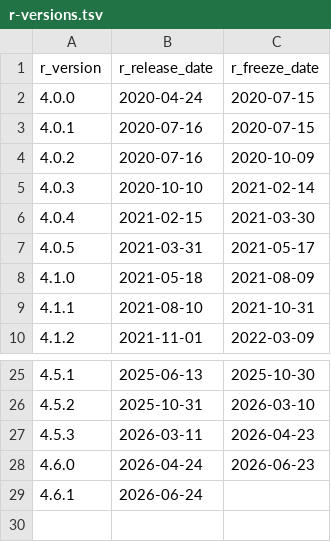
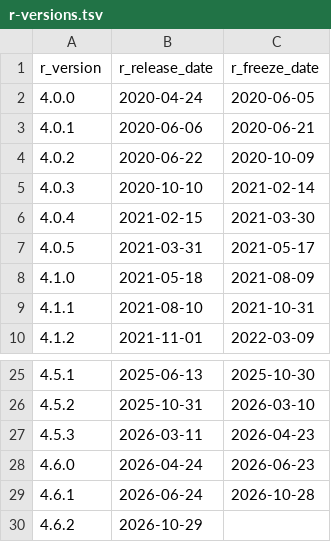
Before and after one commit to cam-ctu/rocker_edit, a TSV file: build/variables/r-versions.tsv, drawn as a sheet; only a part is shown, gaps mark what is left out.

```diff
--- a/build/variables/r-versions.tsv
+++ b/build/variables/r-versions.tsv
@@ -1,5 +1,5 @@
 r_version	r_release_date	r_freeze_date
-4.0.0	2020-04-24	2020-07-15
-4.0.1	2020-07-16	2020-07-15
-4.0.2	2020-07-16	2020-10-09
+4.0.0	2020-04-24	2020-06-05
+4.0.1	2020-06-06	2020-06-21
+4.0.2	2020-06-22	2020-10-09
 4.0.3	2020-10-10	2021-02-14
@@ -28,2 +28,3 @@ r_version	r_release_date	r_freeze_date
 4.6.0	2026-04-24	2026-06-23
-4.6.1	2026-06-24	
+4.6.1	2026-06-24	2026-10-28
+4.6.2	2026-10-29	
```
Also changed, not shown: build/args/history.tsv, 4 other files.
